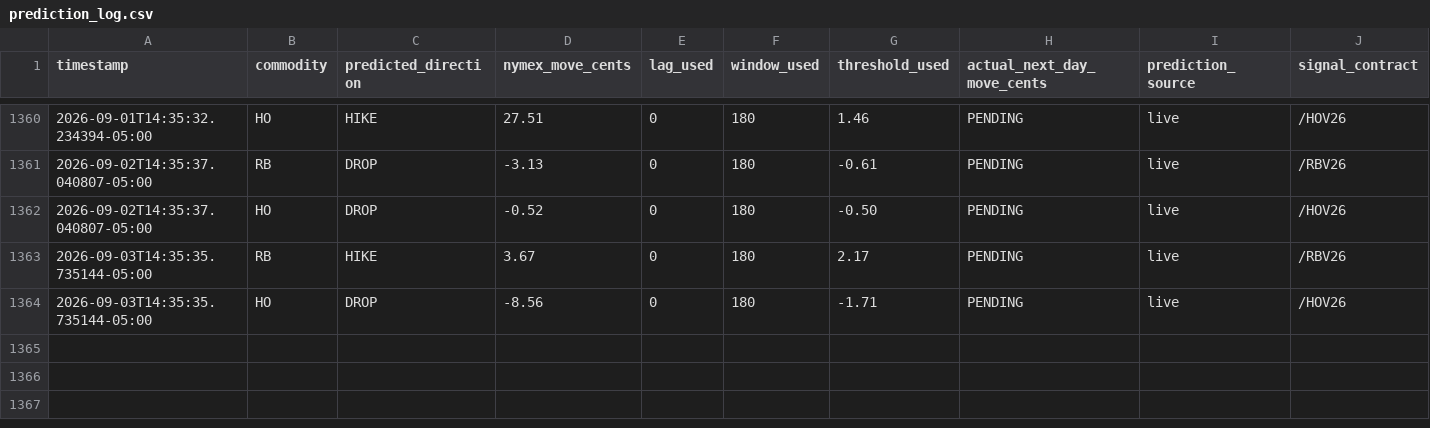
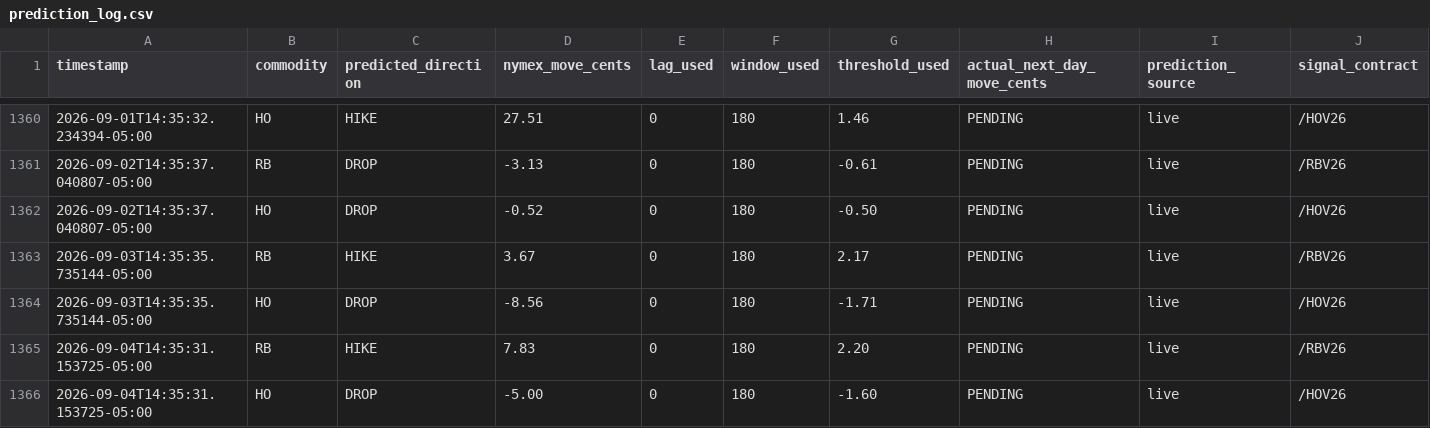
Before and after one commit to armaanmoosani/rbob-ho-fuel-tracker, a CSV file: data/prediction_log.csv, drawn as a sheet; only a part is shown, gaps mark what is left out; rows hold the shown columns only; the diff names each change by its address in the sheet, - before the commit and + after, or states it on an @@ line.

```diff
--- a/data/prediction_log.csv
+++ b/data/prediction_log.csv
+row 1365: 2026-09-04T14:35:31.153725-05:00 | RB | HIKE | 7.83 | 0 | 180 | 2.20 | PENDING | live | /RBV26
+row 1366: 2026-09-04T14:35:31.153725-05:00 | HO | DROP | -5.00 | 0 | 180 | -1.60 | PENDING | live | /HOV26
```
